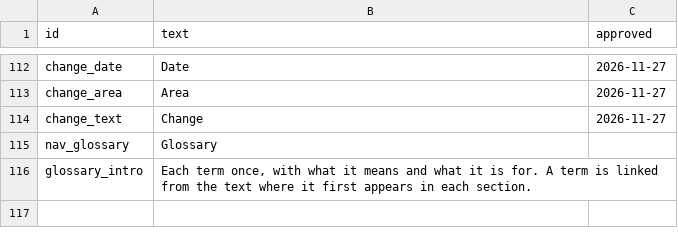
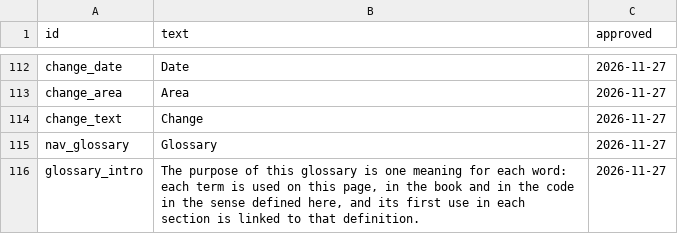
Before and after one commit to lavanito/python-rag-textbook, a CSV file: data/page_wording.csv, drawn as a sheet; only a part is shown, gaps mark what is left out.

```diff
--- a/data/page_wording.csv
+++ b/data/page_wording.csv
@@ -114,3 +114,3 @@ change_area,Area,2026-11-27
 change_text,Change,2026-11-27
-nav_glossary,Glossary,
-glossary_intro,"Each term once, with what it means and what it is for. A term is linked from the text where it first appears in each section.",
+nav_glossary,Glossary,2026-11-27
+glossary_intro,"The purpose of this glossary is one meaning for each word: each term is used on this page, in the book and in the code in the sense defined here, and its first use in each section is linked to that definition.",2026-11-27
```
Also changed, not shown: 2 other files.
